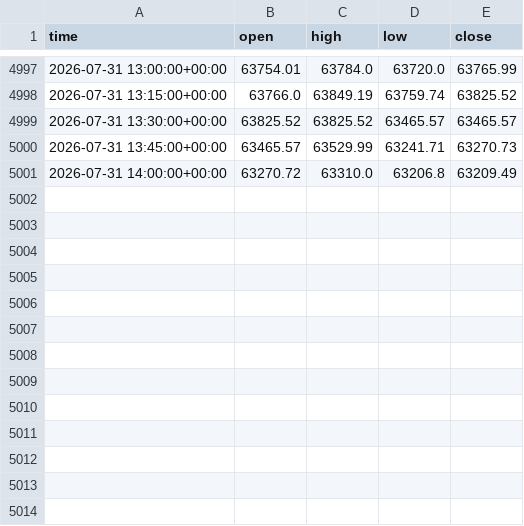
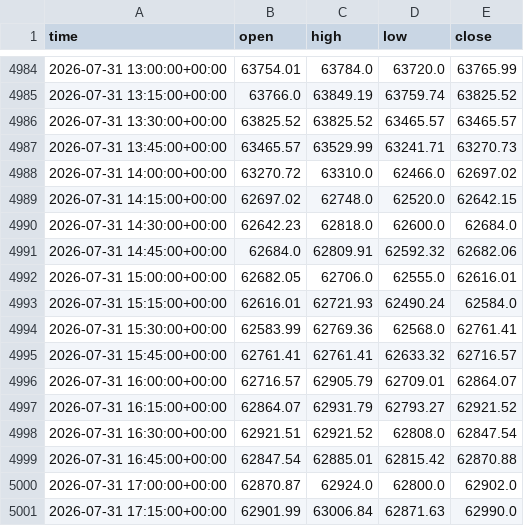
Before and after one commit to anothermario/bota, a CSV file: data/BTCUSDT_15m.csv, drawn as a sheet; only a part is shown, gaps mark what is left out; the diff covers the shown part only.

```diff
--- a/data/BTCUSDT_15m.csv
+++ b/data/BTCUSDT_15m.csv
@@ -5000,2 +4987,15 @@ time,open,high,low,close
 2026-07-31 13:45:00+00:00,63465.57,63529.99,63241.71,63270.73
-2026-07-31 14:00:00+00:00,63270.72,63310.0,63206.8,63209.49
+2026-07-31 14:00:00+00:00,63270.72,63310.0,62466.0,62697.02
+2026-07-31 14:15:00+00:00,62697.02,62748.0,62520.0,62642.15
+2026-07-31 14:30:00+00:00,62642.23,62818.0,62600.0,62684.0
+2026-07-31 14:45:00+00:00,62684.0,62809.91,62592.32,62682.06
+2026-07-31 15:00:00+00:00,62682.05,62706.0,62555.0,62616.01
+2026-07-31 15:15:00+00:00,62616.01,62721.93,62490.24,62584.0
+2026-07-31 15:30:00+00:00,62583.99,62769.36,62568.0,62761.41
+2026-07-31 15:45:00+00:00,62761.41,62761.41,62633.32,62716.57
+2026-07-31 16:00:00+00:00,62716.57,62905.79,62709.01,62864.07
+2026-07-31 16:15:00+00:00,62864.07,62931.79,62793.27,62921.52
+2026-07-31 16:30:00+00:00,62921.51,62921.52,62808.0,62847.54
+2026-07-31 16:45:00+00:00,62847.54,62885.01,62815.42,62870.88
+2026-07-31 17:00:00+00:00,62870.87,62924.0,62800.0,62902.0
+2026-07-31 17:15:00+00:00,62901.99,63006.84,62871.63,62990.0
```
Also changed, not shown: 13 removed rows elsewhere in this file, data/ETCUSDT_15m.csv, data/ETHUSDT_15m.csv, 9 other files.
